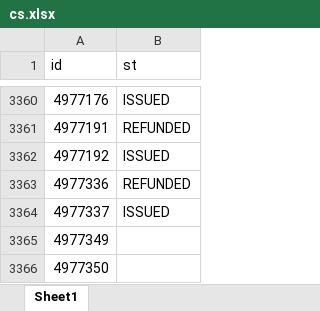
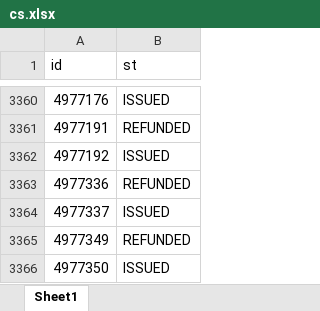
Before and after one commit to janassov-bex/oz-fmh, an Excel workbook: cs.xlsx, sheet Sheet1, drawn as a sheet; only a part is shown, gaps mark what is left out; values as stored, in another font and other column widths than the file's, no borders; the diff names each change by its address in the sheet, - before the commit and + after, or states it on an @@ line.

```diff
--- a/cs.xlsx (sheet Sheet1)
+++ b/cs.xlsx (sheet Sheet1)
-B3365 (st): (empty)
+B3365 (st): REFUNDED
-B3366 (st): (empty)
+B3366 (st): ISSUED
```
Also changed, not shown: ozo.xlsx, 1 other file.
